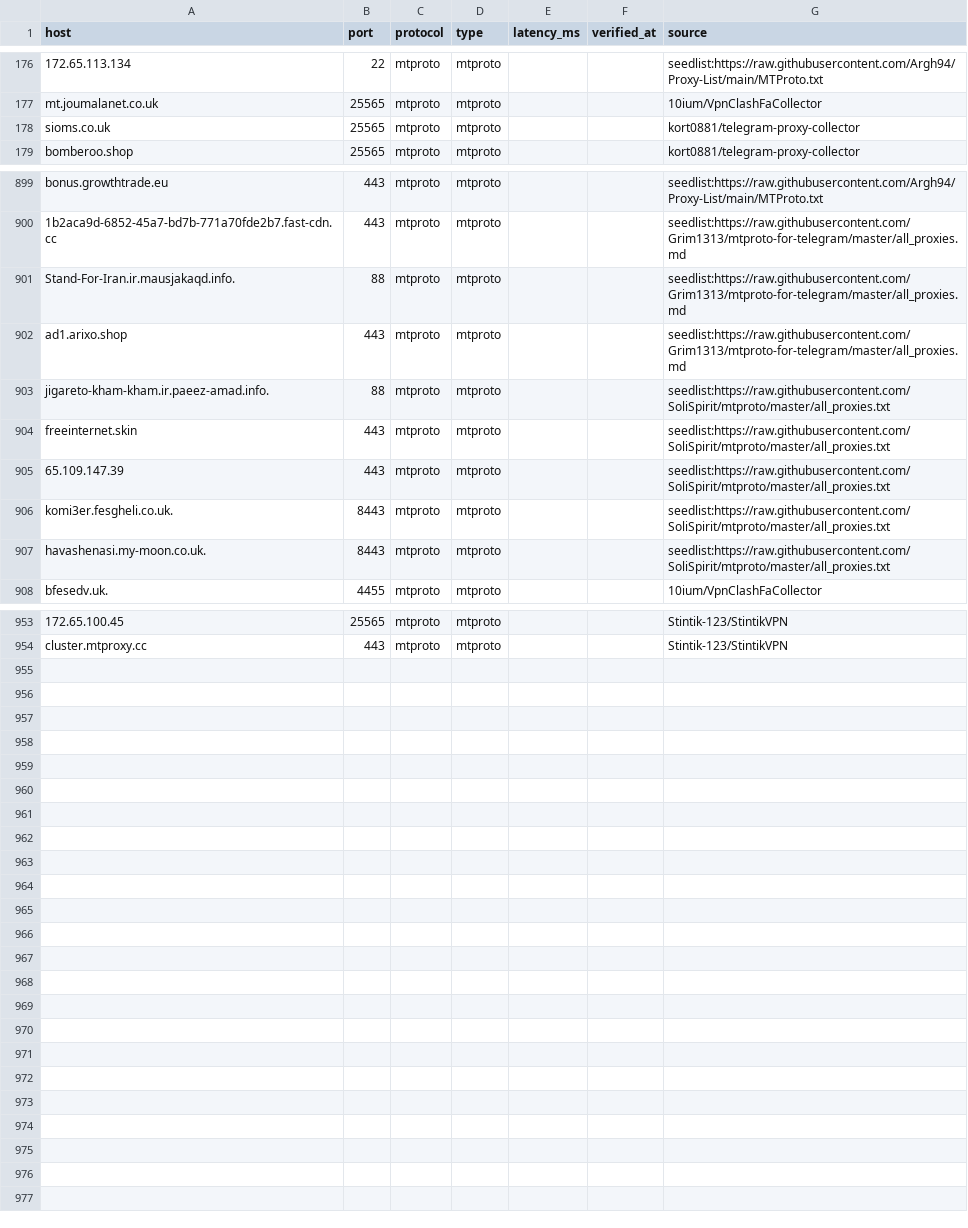
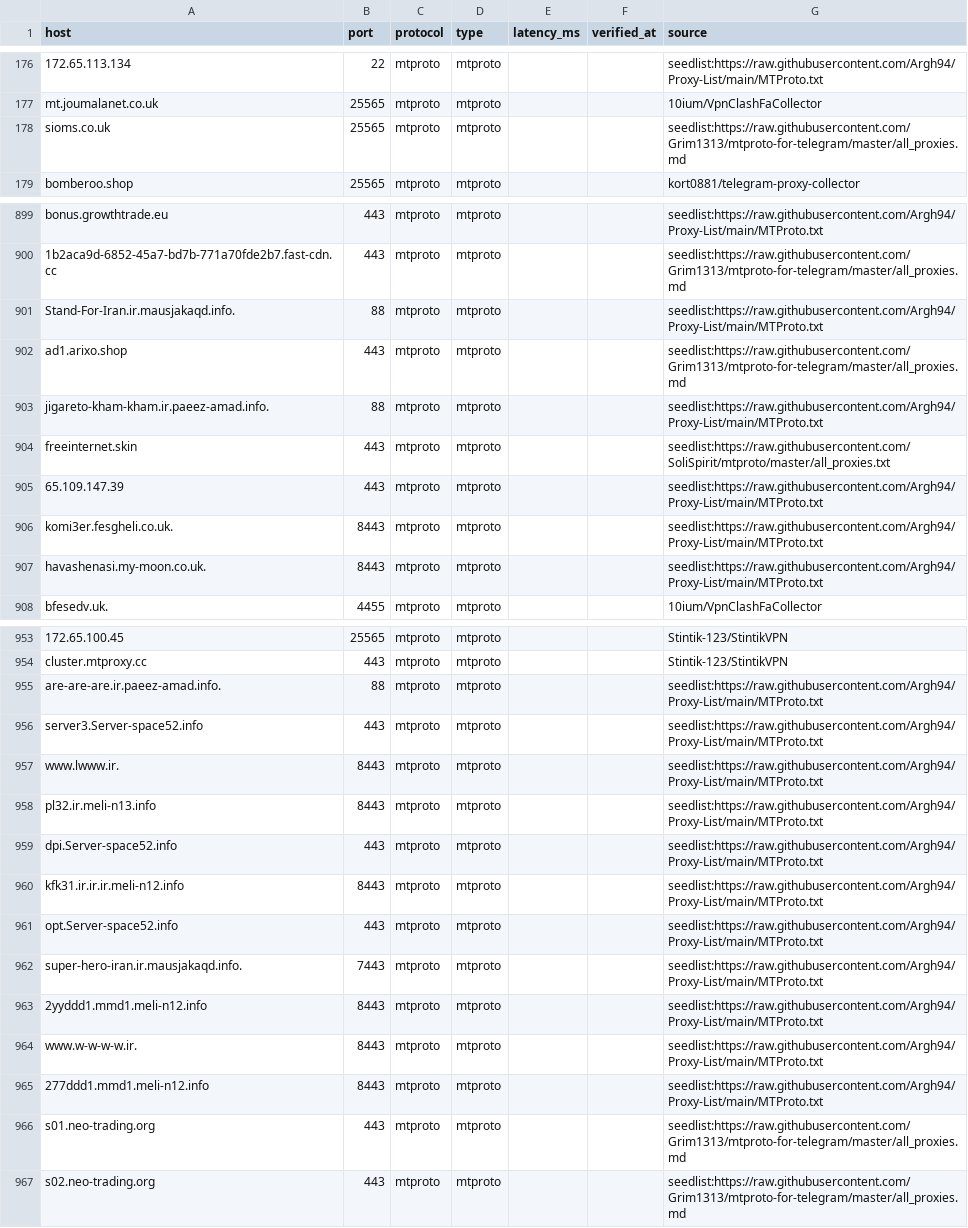
Before and after one commit to B3B3097/REMAININGCONNECTIONS, a CSV file: exports/telegram_proxies.csv, drawn as a sheet; only a part is shown, gaps mark what is left out; the diff covers the shown part only; the diff names each change by its address in the sheet, - before the commit and + after, or states it on an @@ line.

```diff
--- a/exports/telegram_proxies.csv
+++ b/exports/telegram_proxies.csv
-G178 (source): kort0881/telegram-proxy-collector
+G178 (source): seedlist:https://raw.githubusercontent.com/Grim1313/mtproto-for-telegram/master/all_proxies.md
-G901 (source): seedlist:https://raw.githubusercontent.com/Grim1313/mtproto-for-telegram/master/all_proxies.md
+G901 (source): seedlist:https://raw.githubusercontent.com/Argh94/Proxy-List/main/MTProto.txt
-G903 (source): seedlist:https://raw.githubusercontent.com/SoliSpirit/mtproto/master/all_proxies.txt
+G903 (source): seedlist:https://raw.githubusercontent.com/Argh94/Proxy-List/main/MTProto.txt
-G905:G907 (source): seedlist:https://raw.githubusercontent.com/SoliSpirit/mtproto/master/all_proxies.txt
+G905:G907 (source): seedlist:https://raw.githubusercontent.com/Argh94/Proxy-List/main/MTProto.txt
+row 955: are-are-are.ir.paeez-amad.info. | 88 | mtproto | mtproto |  |  | seedlist:https://raw.githubusercontent.com/Argh94/Proxy-List/main/MTProto.txt
+row 956: server3.Server-space52.info | 443 | mtproto | mtproto |  |  | seedlist:https://raw.githubusercontent.com/Argh94/Proxy-List/main/MTProto.txt
+row 957: www.lwww.ir. | 8443 | mtproto | mtproto |  |  | seedlist:https://raw.githubusercontent.com/Argh94/Proxy-List/main/MTProto.txt
+row 958: pl32.ir.meli-n13.info | 8443 | mtproto | mtproto |  |  | seedlist:https://raw.githubusercontent.com/Argh94/Proxy-List/main/MTProto.txt
+row 959: dpi.Server-space52.info | 443 | mtproto | mtproto |  |  | seedlist:https://raw.githubusercontent.com/Argh94/Proxy-List/main/MTProto.txt
+row 960: kfk31.ir.ir.ir.meli-n12.info | 8443 | mtproto | mtproto |  |  | seedlist:https://raw.githubusercontent.com/Argh94/Proxy-List/main/MTProto.txt
+row 961: opt.Server-space52.info | 443 | mtproto | mtproto |  |  | seedlist:https://raw.githubusercontent.com/Argh94/Proxy-List/main/MTProto.txt
+row 962: super-hero-iran.ir.mausjakaqd.info. | 7443 | mtproto | mtproto |  |  | seedlist:https://raw.githubusercontent.com/Argh94/Proxy-List/main/MTProto.txt
+row 963: 2yyddd1.mmd1.meli-n12.info | 8443 | mtproto | mtproto |  |  | seedlist:https://raw.githubusercontent.com/Argh94/Proxy-List/main/MTProto.txt
+row 964: www.w-w-w-w.ir. | 8443 | mtproto | mtproto |  |  | seedlist:https://raw.githubusercontent.com/Argh94/Proxy-List/main/MTProto.txt
+row 965: 277ddd1.mmd1.meli-n12.info | 8443 | mtproto | mtproto |  |  | seedlist:https://raw.githubusercontent.com/Argh94/Proxy-List/main/MTProto.txt
+row 966: s01.neo-trading.org | 443 | mtproto | mtproto |  |  | seedlist:https://raw.githubusercontent.com/Grim1313/mtproto-for-telegram/master/all_proxies.md
+row 967: s02.neo-trading.org | 443 | mtproto | mtproto |  |  | seedlist:https://raw.githubusercontent.com/Grim1313/mtproto-for-telegram/master/all_proxies.md
```
Also changed, not shown: 16 edited cells elsewhere in this file, 4 other files.
